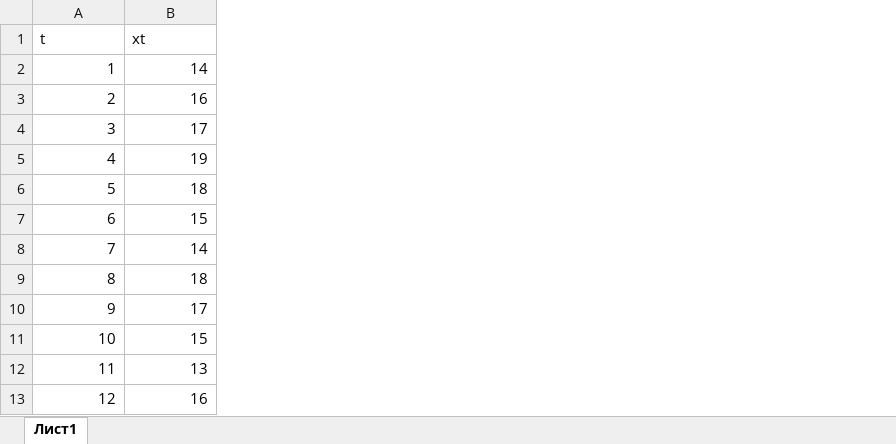
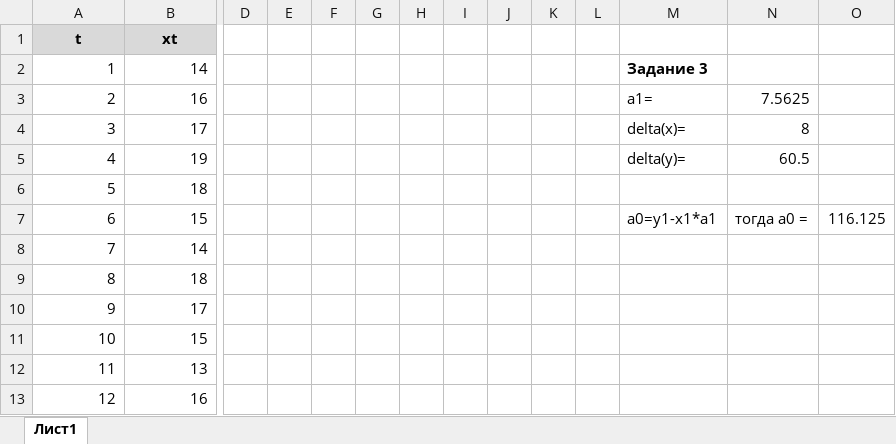
Before and after one commit to Dzmitry-Leushukou/BSUIR-Labs, an Excel workbook: Processing of experimental data/Lab 3/Lab3.xlsx, sheet Лист1, drawn as a sheet; only a part is shown, gaps mark what is left out; values as stored, in another font and other column widths than the file's, no borders; charts and pictures not drawn; the diff covers the shown part only; the diff names each change by its address in the sheet, - before the commit and + after, or states it on an @@ line.

Commit message:
Update Lab3.xlsx
part 1

```diff
--- a/Processing of experimental data/Lab 3/Lab3.xlsx (sheet Лист1)
+++ b/Processing of experimental data/Lab 3/Lab3.xlsx (sheet Лист1)
+column D, empty
+column E, empty
+column F, empty
+column G, empty
+column H, empty
+column I, empty
+column J, empty
+column K, empty
+column L, empty
+column M, rows 2-7: Задание 3 | a1= | delta(x)= | delta(y)= |  | a0=y1-x1*a1
+column N, rows 3-7: 7.5625 | 8 | 60.5 |  | тогда а0 =
+column O, row 7: 116.125
@@ A1:B1 fill: none → #D9D9D9, bold: off → on, alignment: left → center @@
```
Also changed, not shown: 149 added rows and cell formats elsewhere in this sheet, charts or pictures.
